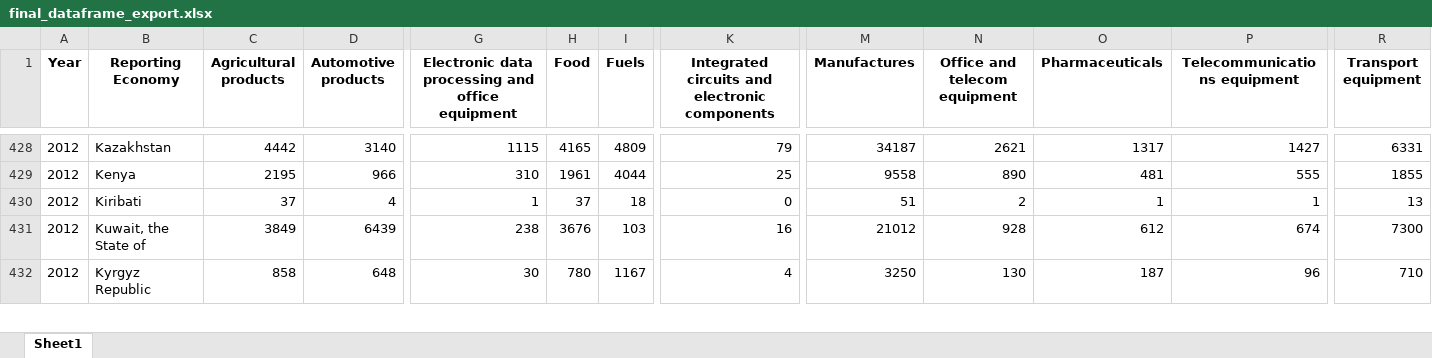
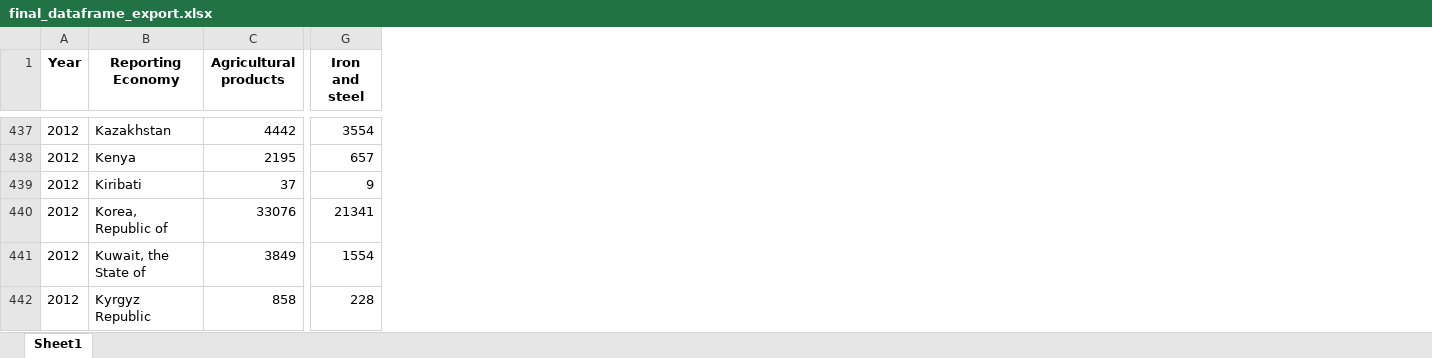
Before and after one commit to kesnel/ayiti-analytics-capstone-project, an Excel workbook: output/data/final_dataframe_export.xlsx, sheet Sheet1, drawn as a sheet; only a part is shown, gaps mark what is left out; values as stored, in another font and other column widths than the file's, no borders; removed rows and columns are numbered as before the commit, all else as after; rows hold the shown columns only; the diff covers the shown part only; the diff names each change by its address in the sheet, - before the commit and + after, or states it on an @@ line.

```diff
--- a/output/data/final_dataframe_export.xlsx (sheet Sheet1)
+++ b/output/data/final_dataframe_export.xlsx (sheet Sheet1)
-column D (Automotive products), rows 428-432: 3140 | 966 | 4 | 6439 | 648
-column G, row 1: Electronic data processing and office equipment; rows 428-432: 1115 | 310 | 1 | 238 | 30
-column H (Food), rows 428-432: 4165 | 1961 | 37 | 3676 | 780
-column I (Fuels), rows 428-432: 4809 | 4044 | 18 | 103 | 1167
-column K, row 1: Integrated circuits and electronic components; rows 428-432: 79 | 25 | 0 | 16 | 4
+column G (Iron and steel), rows 437-439: 3554 | 657 | 9; rows 441-442: 1554 | 228
-column M (Manufactures), rows 428-432: 34187 | 9558 | 51 | 21012 | 3250
-column N (Office and telecom equipment), rows 428-432: 2621 | 890 | 2 | 928 | 130
-column O (Pharmaceuticals), rows 428-432: 1317 | 481 | 1 | 612 | 187
-column P (Telecommunications equipment), rows 428-432: 1427 | 555 | 1 | 674 | 96
-column R (Transport equipment), rows 428-432: 6331 | 1855 | 13 | 7300 | 710
+row 440: 2012 | Korea, Republic of | 33076 | 21341
```
Also changed, not shown: 39 added rows elsewhere in this sheet.
